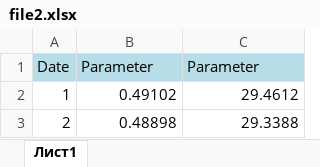
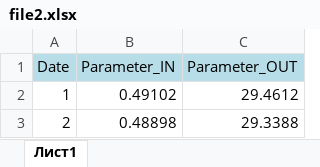
Before and after one commit to MurTeana/ACS_Trend, an Excel workbook: Исходные файлы/Excel/file2.xlsx, sheet Лист1, drawn as a sheet; only a part is shown; values as stored, in another font and other column widths than the file's, no borders; the diff names each change by its address in the sheet, - before the commit and + after, or states it on an @@ line.

```diff
--- a/Исходные файлы/Excel/file2.xlsx (sheet Лист1)
+++ b/Исходные файлы/Excel/file2.xlsx (sheet Лист1)
-B1: Parameter
+B1: Parameter_IN
-C1: Parameter
+C1: Parameter_OUT
```
Also changed, not shown: 7 other files.
